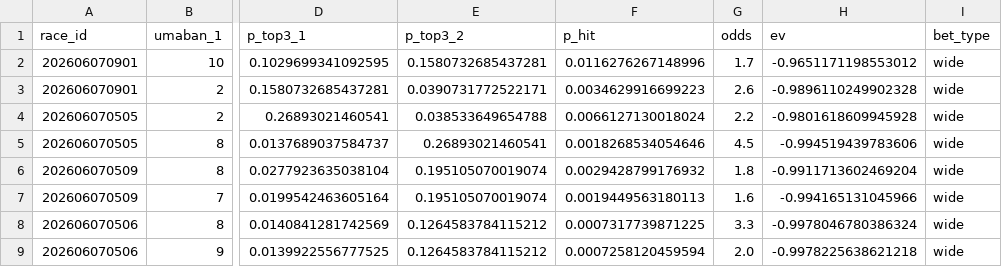
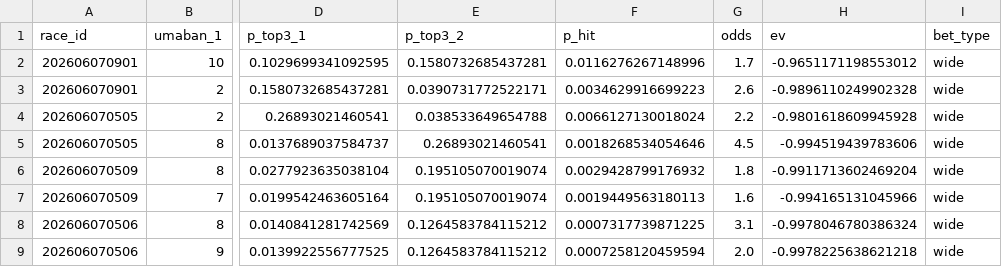
Before and after one commit to Kochi-Hase/rece_analysis, a CSV file: DailyReport/2026-06-07/2026-06-07.csv, drawn as a sheet; only a part is shown, gaps mark what is left out; the diff names each change by its address in the sheet, - before the commit and + after, or states it on an @@ line.

```diff
--- a/DailyReport/2026-06-07/2026-06-07.csv
+++ b/DailyReport/2026-06-07/2026-06-07.csv
-G8 (odds): 3.3
+G8 (odds): 3.1
```
Also changed, not shown: 1 other file.
